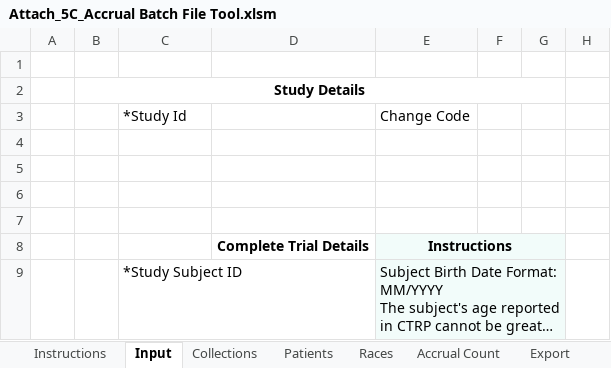
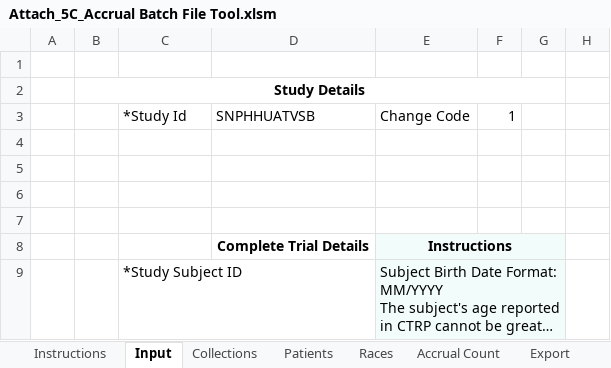
Before and after one commit to NCI-CTRP/ctrp_docs, an Excel workbook: Attach_5C_Accrual Batch File Tool.xlsm, sheet Input, drawn as a sheet; only a part is shown; long unchanged cells end in …; values as stored, in another font and other column widths than the file's, no borders; charts and pictures not drawn; the diff names each change by its address in the sheet, - before the commit and + after, or states it on an @@ line.

```diff
--- a/Attach_5C_Accrual Batch File Tool.xlsm (sheet Input)
+++ b/Attach_5C_Accrual Batch File Tool.xlsm (sheet Input)
-D3: (empty)
+D3: SNPHHUATVSB
-F3: (empty)
+F3: 1
```
Also changed, not shown: sheet Patients, sheet Races, sheet Instructions, sheet Collections, other sheet tabs, hidden cells, charts or pictures, shared/Attach_5C_Accrual Batch File Tool.xlsm, 1 other file.
